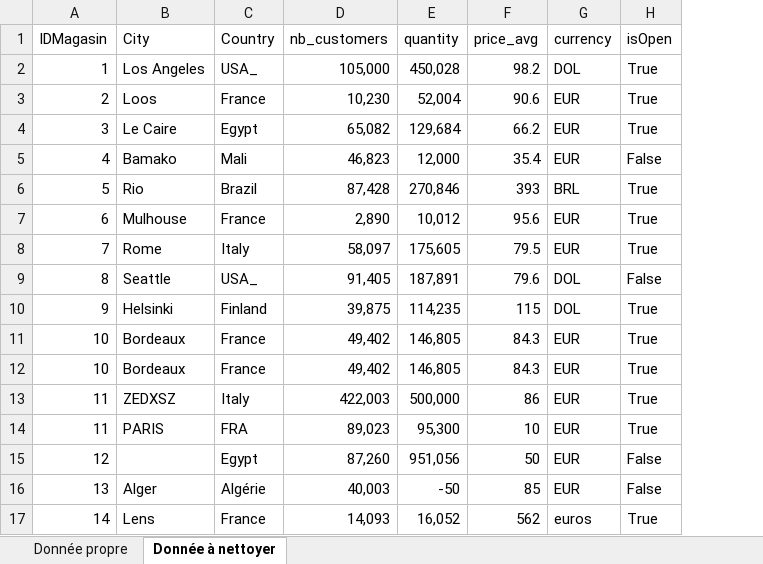
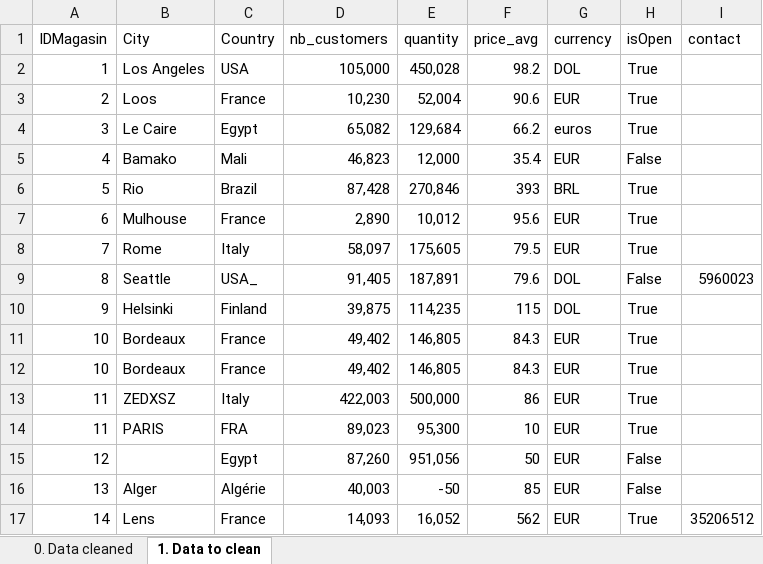
Before and after one commit to JuleStice/function_tips, an Excel workbook: raw_data/cities.xlsx, sheet 1. Data to clean, drawn as a sheet; values as stored, in another font and other column widths than the file's, no borders; the diff names each change by its address in the sheet, - before the commit and + after, or states it on an @@ line.

Commit message:
add notebook part1 cleaning data

```diff
--- a/raw_data/cities.xlsx (sheet 1. Data to clean)
+++ b/raw_data/cities.xlsx (sheet 1. Data to clean)
-sheet tab: Donnée propre
+sheet tab: 0. Data cleaned
-sheet tab: Donnée à nettoyer
+sheet tab: 1. Data to clean
+column I (contact), rows 9-17: 5960023 |  |  |  |  |  |  |  | 35206512
-C2 (Country): USA_
+C2 (Country): USA
-G4 (currency): EUR
+G4 (currency): euros
-G17 (currency): euros
+G17 (currency): EUR
```
Also changed, not shown: 4 other files.
